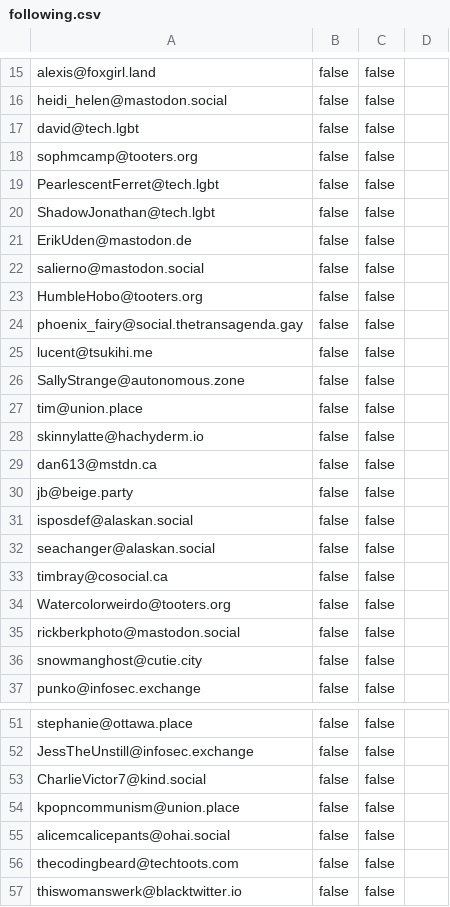
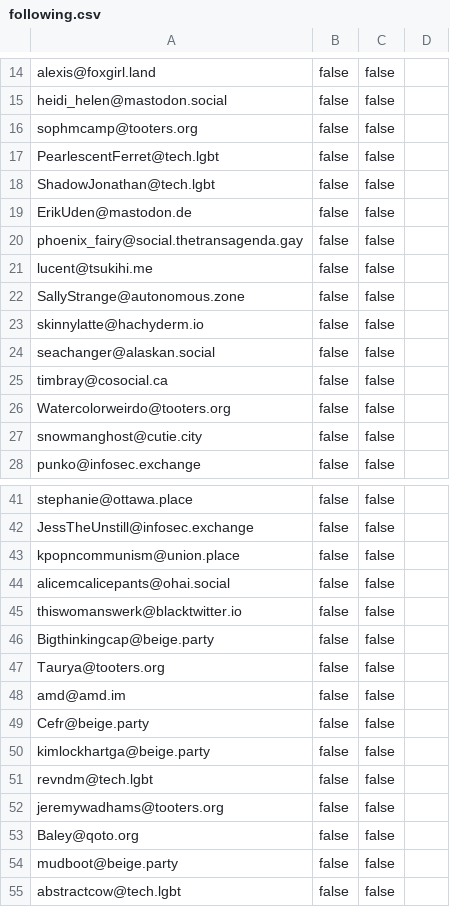
Before and after one commit to wertercatt/tooters, a CSV file: following.csv, drawn as a sheet; only a part is shown, gaps mark what is left out; the shorter side is filled out with more unchanged rows; the diff covers the shown part only; the diff names each change by its address in the sheet, - before the commit and + after, or states it on an @@ line.

Commit message:
Updated following.csv

```diff
--- a/following.csv
+++ b/following.csv
-row 17: david@tech.lgbt | false | false
-row 22: salierno@mastodon.social | false | false
-row 23: HumbleHobo@tooters.org | false | false
-row 27: tim@union.place | false | false
-row 29: dan613@mstdn.ca | false | false
-row 30: jb@beige.party | false | false
-row 31: isposdef@alaskan.social | false | false
-row 35: rickberkphoto@mastodon.social | false | false
-row 53: CharlieVictor7@kind.social | false | false
-row 56: thecodingbeard@techtoots.com | false | false
```
Also changed, not shown: 6 removed rows elsewhere in this file.
